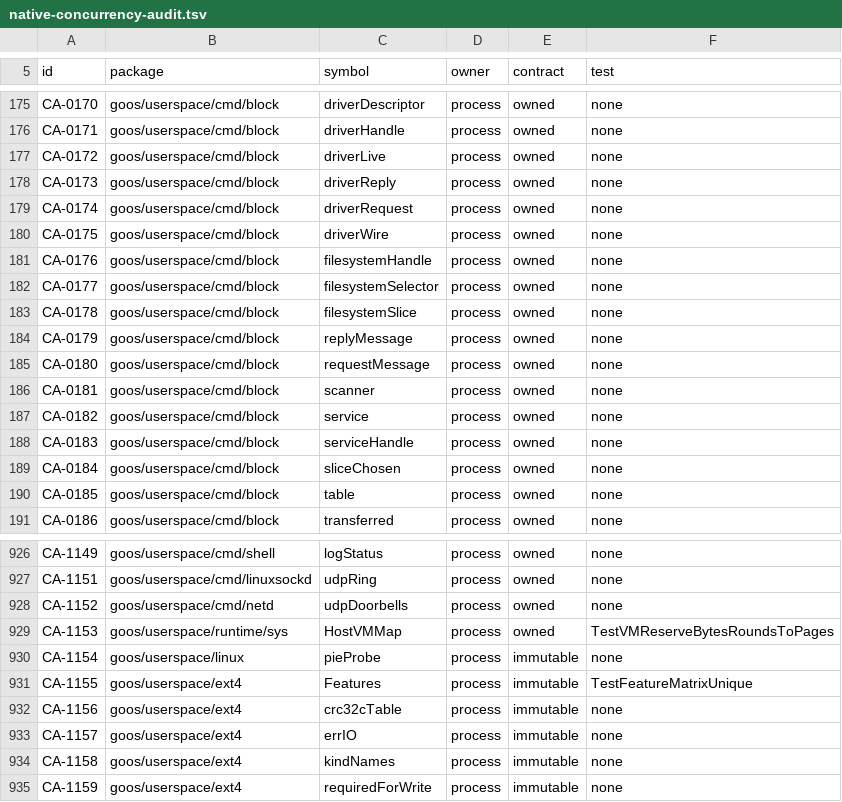
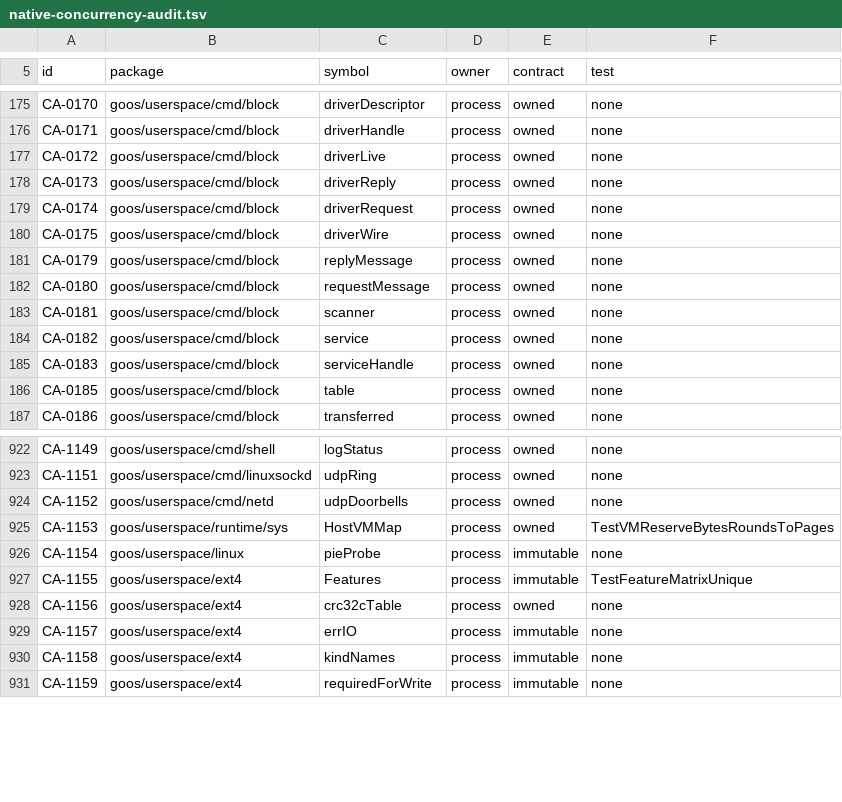
Before and after one commit to bar0metr/goos, a TSV file: docs/development/native-concurrency-audit.tsv, drawn as a sheet; only a part is shown, gaps mark what is left out; the diff covers the shown part only.

```diff
--- a/docs/development/native-concurrency-audit.tsv
+++ b/docs/development/native-concurrency-audit.tsv
@@ -180,5 +180,2 @@ CA-0174	goos/userspace/cmd/block	driverRequest	process	owned	none
 CA-0175	goos/userspace/cmd/block	driverWire	process	owned	none
-CA-0176	goos/userspace/cmd/block	filesystemHandle	process	owned	none
-CA-0177	goos/userspace/cmd/block	filesystemSelector	process	owned	none
-CA-0178	goos/userspace/cmd/block	filesystemSlice	process	owned	none
 CA-0179	goos/userspace/cmd/block	replyMessage	process	owned	none
@@ -188,3 +185,2 @@ CA-0182	goos/userspace/cmd/block	service	process	owned	none
 CA-0183	goos/userspace/cmd/block	serviceHandle	process	owned	none
-CA-0184	goos/userspace/cmd/block	sliceChosen	process	owned	none
 CA-0185	goos/userspace/cmd/block	table	process	owned	none
@@ -931,3 +927,3 @@ CA-1154	goos/userspace/linux	pieProbe	process	immutable	none
 CA-1155	goos/userspace/ext4	Features	process	immutable	TestFeatureMatrixUnique
-CA-1156	goos/userspace/ext4	crc32cTable	process	immutable	none
+CA-1156	goos/userspace/ext4	crc32cTable	process	owned	none
 CA-1157	goos/userspace/ext4	errIO	process	immutable	none
```
Also changed, not shown: 28 added rows elsewhere in this file, 58 other files.
